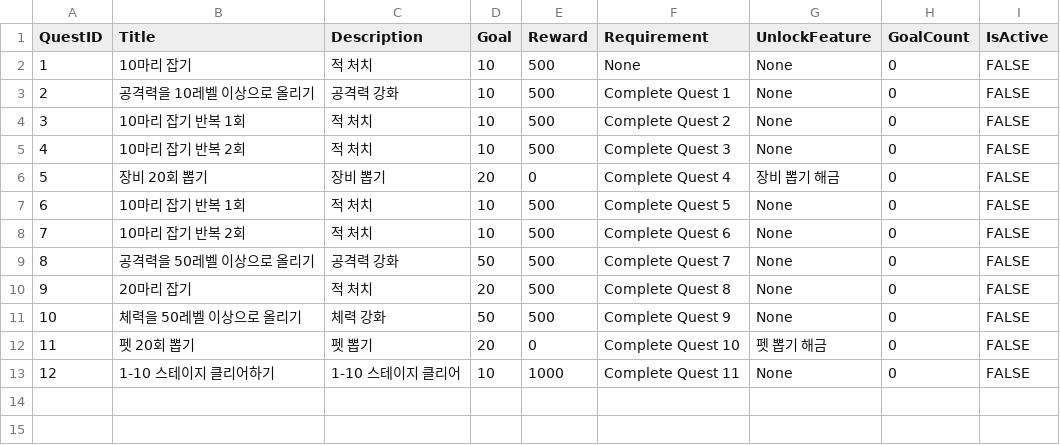
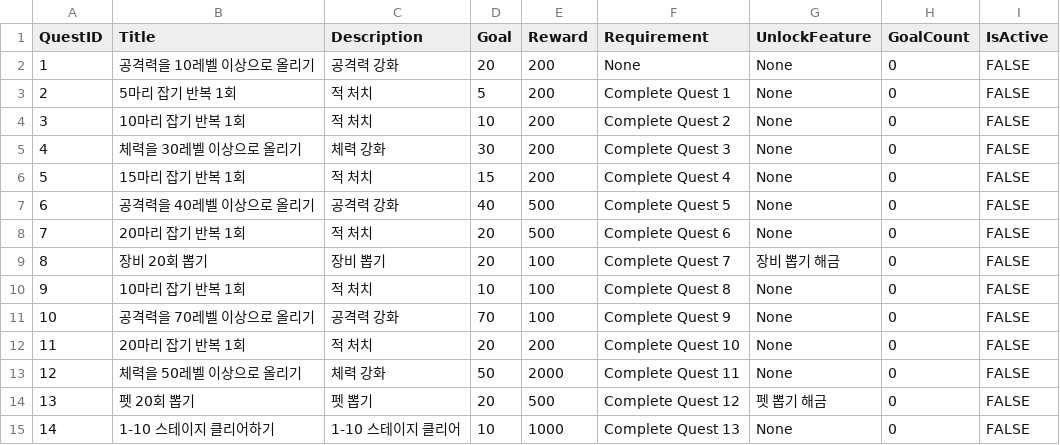
Before and after one commit to cccccdh/Growing-a-Cactus, a CSV file: Growing-a-Cactus/Assets/CSV/Quest.csv, drawn as a sheet; removed rows and columns are numbered as before the commit, all else as after; the diff names each change by its address in the sheet, - before the commit and + after, or states it on an @@ line.

```diff
--- a/Growing-a-Cactus/Assets/CSV/Quest.csv
+++ b/Growing-a-Cactus/Assets/CSV/Quest.csv
-row 2: 1 | 10마리 잡기 | 적 처치 | 10 | 500 | None | None | 0 | FALSE
@@ column A (QuestID) renumbered from row 2 down @@
-D2 (Goal): 10
+D2 (Goal): 20
-E2 (Reward): 500
+E2 (Reward): 200
-F2 (Requirement): Complete Quest 1
+F2 (Requirement): None
+row 3: 2 | 5마리 잡기 반복 1회 | 적 처치 | 5 | 200 | Complete Quest 1 | None | 0 | FALSE
-E4 (Reward): 500
+E4 (Reward): 200
+row 5: 4 | 체력을 30레벨 이상으로 올리기 | 체력 강화 | 30 | 200 | Complete Quest 3 | None | 0 | FALSE
+row 6: 5 | 15마리 잡기 반복 1회 | 적 처치 | 15 | 200 | Complete Quest 4 | None | 0 | FALSE
+row 7: 6 | 공격력을 40레벨 이상으로 올리기 | 공격력 강화 | 40 | 500 | Complete Quest 5 | None | 0 | FALSE
-B8 (Title): 10마리 잡기 반복 2회
+B8 (Title): 20마리 잡기 반복 1회
-D8 (Goal): 10
+D8 (Goal): 20
-F8 (Requirement): Complete Quest 3
+F8 (Requirement): Complete Quest 6
-E9 (Reward): 0
+E9 (Reward): 100
-F9 (Requirement): Complete Quest 4
+F9 (Requirement): Complete Quest 7
-E10 (Reward): 500
+E10 (Reward): 100
-F10 (Requirement): Complete Quest 5
+F10 (Requirement): Complete Quest 8
-row 8: 7 | 10마리 잡기 반복 2회 | 적 처치 | 10 | 500 | Complete Quest 6 | None | 0 | FALSE
-B11 (Title): 공격력을 50레벨 이상으로 올리기
+B11 (Title): 공격력을 70레벨 이상으로 올리기
-D11 (Goal): 50
+D11 (Goal): 70
-E11 (Reward): 500
+E11 (Reward): 100
-F11 (Requirement): Complete Quest 7
+F11 (Requirement): Complete Quest 9
-B12 (Title): 20마리 잡기
+B12 (Title): 20마리 잡기 반복 1회
-E12 (Reward): 500
+E12 (Reward): 200
-F12 (Requirement): Complete Quest 8
+F12 (Requirement): Complete Quest 10
-E13 (Reward): 500
+E13 (Reward): 2000
-F13 (Requirement): Complete Quest 9
+F13 (Requirement): Complete Quest 11
-E14 (Reward): 0
+E14 (Reward): 500
-F14 (Requirement): Complete Quest 10
+F14 (Requirement): Complete Quest 12
-F15 (Requirement): Complete Quest 11
+F15 (Requirement): Complete Quest 13
```
Also changed, not shown: 1 other file.
